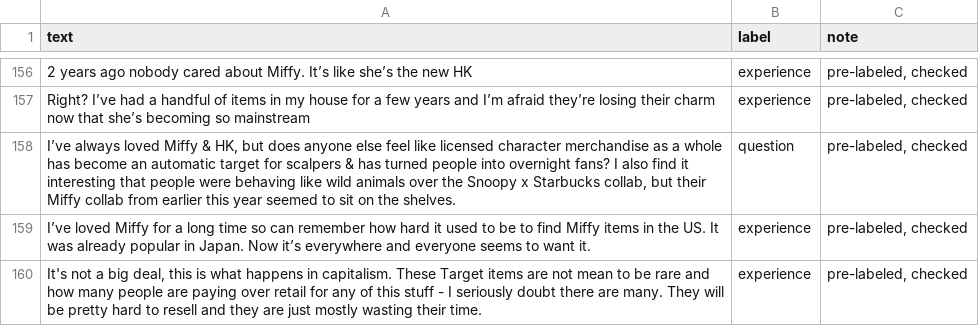
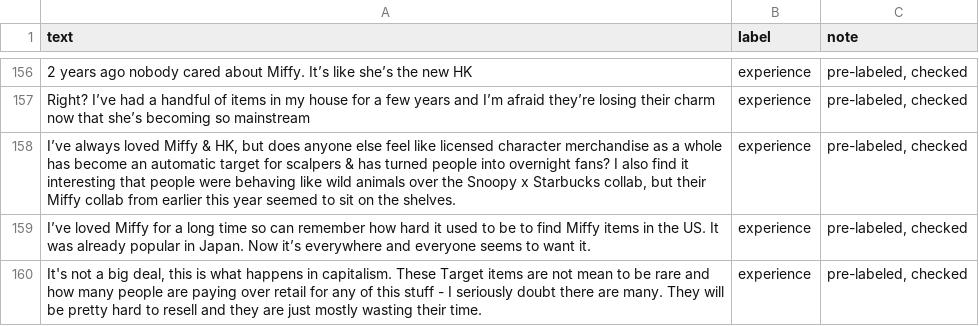
Before and after one commit to aliciatruong5/ai201-project3-takemeter-starter-v2026, a CSV file: labels.csv, drawn as a sheet; only a part is shown, gaps mark what is left out; the diff names each change by its address in the sheet, - before the commit and + after, or states it on an @@ line.

Commit message:
finished the what this does, label taxonomy, and dataset README

```diff
--- a/labels.csv
+++ b/labels.csv
-B158 (label): question
+B158 (label): experience
```
Also changed, not shown: 1 other file.
